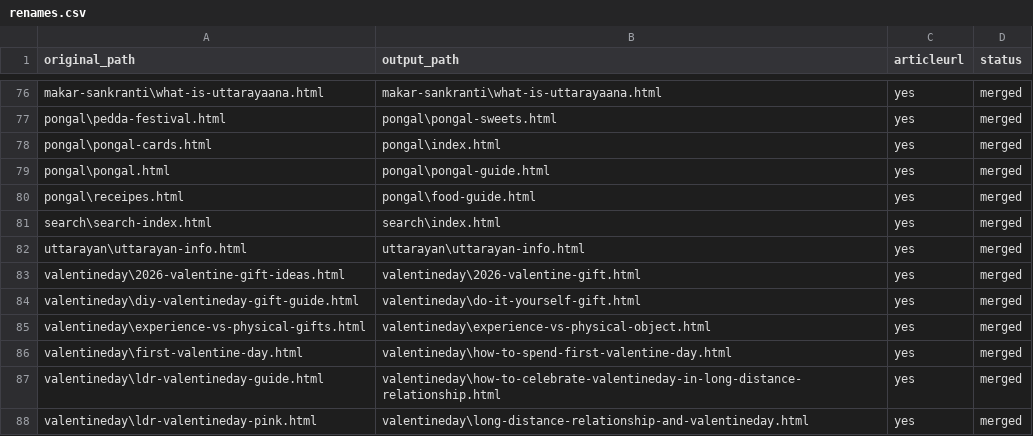
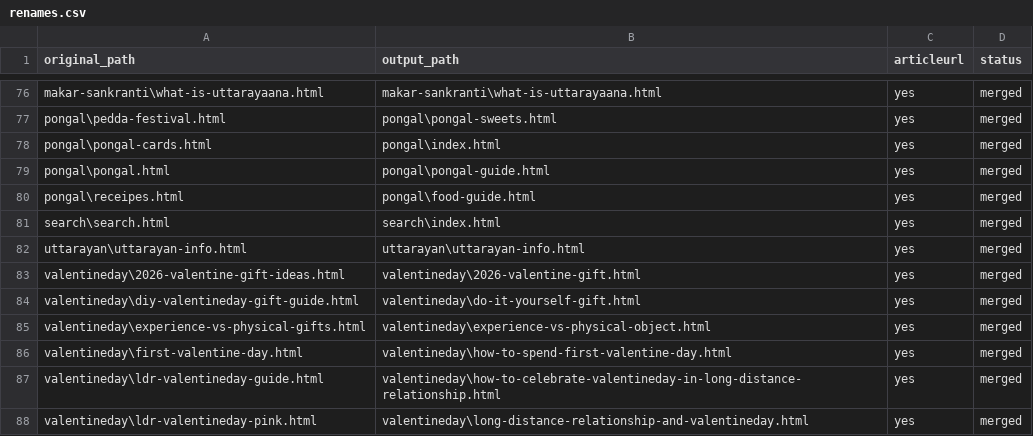
Before and after one commit to create-websites/happydeepawali, a CSV file: output/content/renames.csv, drawn as a sheet; only a part is shown, gaps mark what is left out.

Commit message:
search added

```diff
--- a/output/content/renames.csv
+++ b/output/content/renames.csv
@@ -80,3 +80,3 @@ pongal\pongal.html,pongal\pongal-guide.html,yes,merged
 pongal\receipes.html,pongal\food-guide.html,yes,merged
-search\search-index.html,search\index.html,yes,merged
+search\search.html,search\index.html,yes,merged
 uttarayan\uttarayan-info.html,uttarayan\uttarayan-info.html,yes,merged
```
Also changed, not shown: 3 other files.
